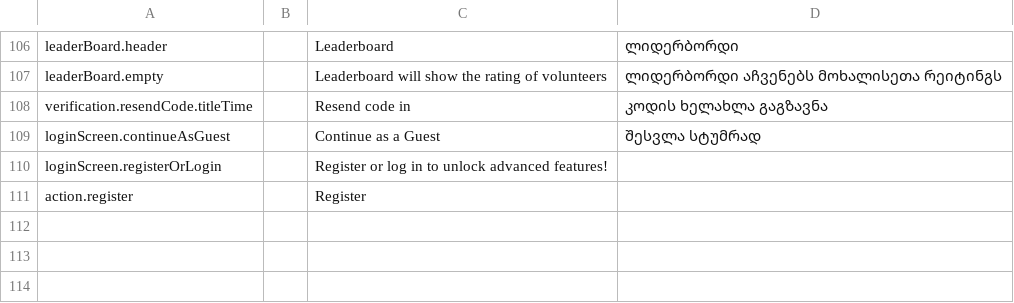
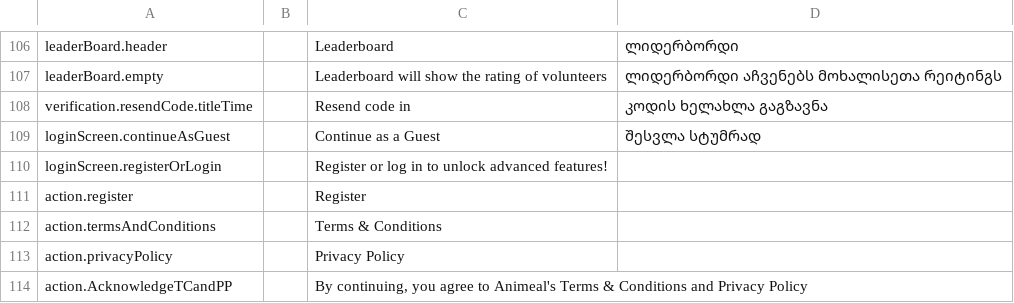
Before and after one commit to AnimealProject/animeal_iOS, a CSV file: animeal/res/sheet.csv, drawn as a sheet; only a part is shown, gaps mark what is left out; the diff names each change by its address in the sheet, - before the commit and + after, or states it on an @@ line.

```diff
--- a/animeal/res/sheet.csv
+++ b/animeal/res/sheet.csv
+row 112: action.termsAndConditions |  | Terms & Conditions
+row 113: action.privacyPolicy |  | Privacy Policy
+row 114: action.AcknowledgeTCandPP |  | By continuing, you agree to Animeal's Terms & Conditions and Privacy Policy
```
Also changed, not shown: 5 other files.
